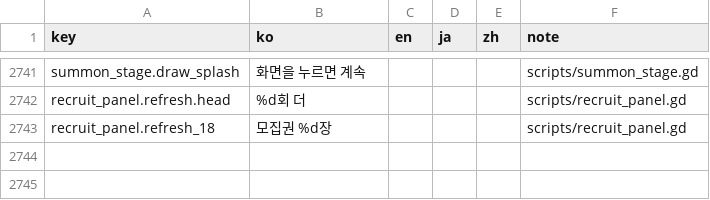
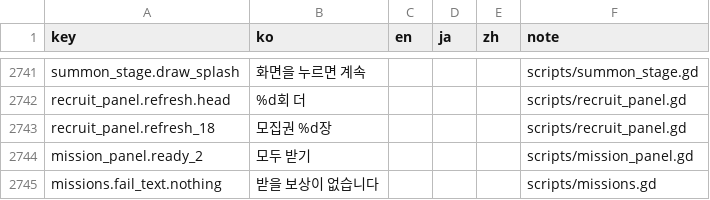
Before and after one commit to ILSEONG/CastleRPG, a CSV file: data/texts.csv, drawn as a sheet; only a part is shown, gaps mark what is left out; the diff names each change by its address in the sheet, - before the commit and + after, or states it on an @@ line.

```diff
--- a/data/texts.csv
+++ b/data/texts.csv
+row 2744: mission_panel.ready_2 | 모두 받기 |  |  |  | scripts/mission_panel.gd
+row 2745: missions.fail_text.nothing | 받을 보상이 없습니다 |  |  |  | scripts/missions.gd
```
Also changed, not shown: 6 other files.
